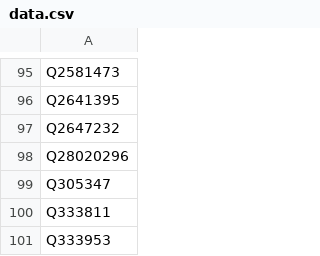
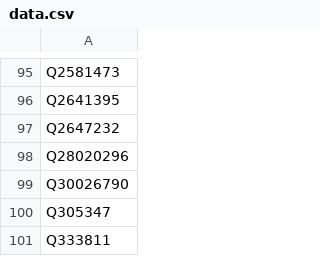
Before and after one commit to everypolitician/compare_with_wikidata, a CSV file: examples/scotland/term-5/data.csv, drawn as a sheet; only a part is shown, gaps mark what is left out; the shorter side is filled out with more unchanged rows; the diff names each change by its address in the sheet, - before the commit and + after, or states it on an @@ line.

Commit message:
Update Scotland examples

```diff
--- a/examples/scotland/term-5/data.csv
+++ b/examples/scotland/term-5/data.csv
+row 99: Q30026790
```
Also changed, not shown: 2 other files.
